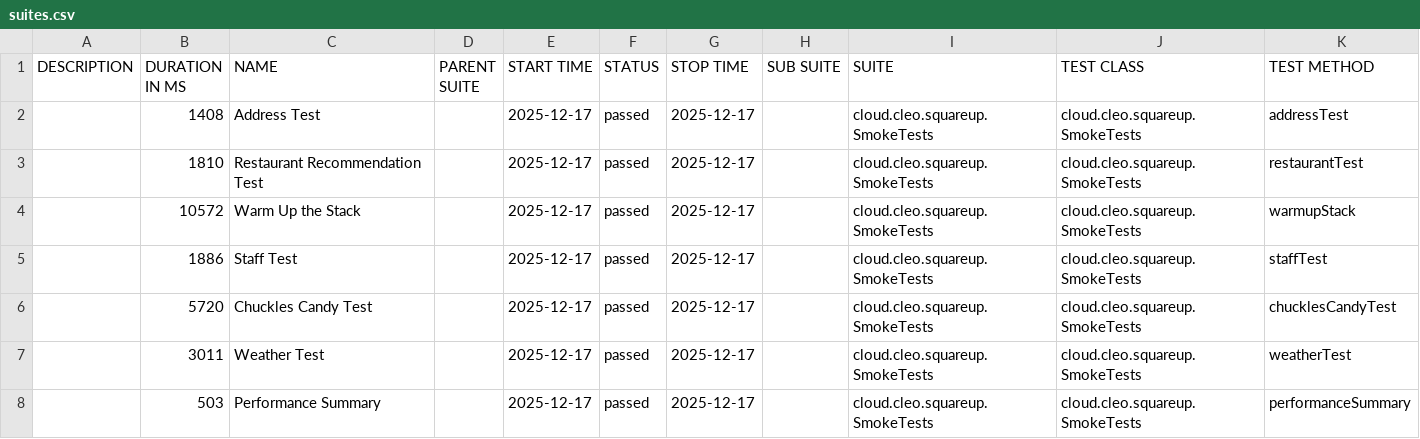
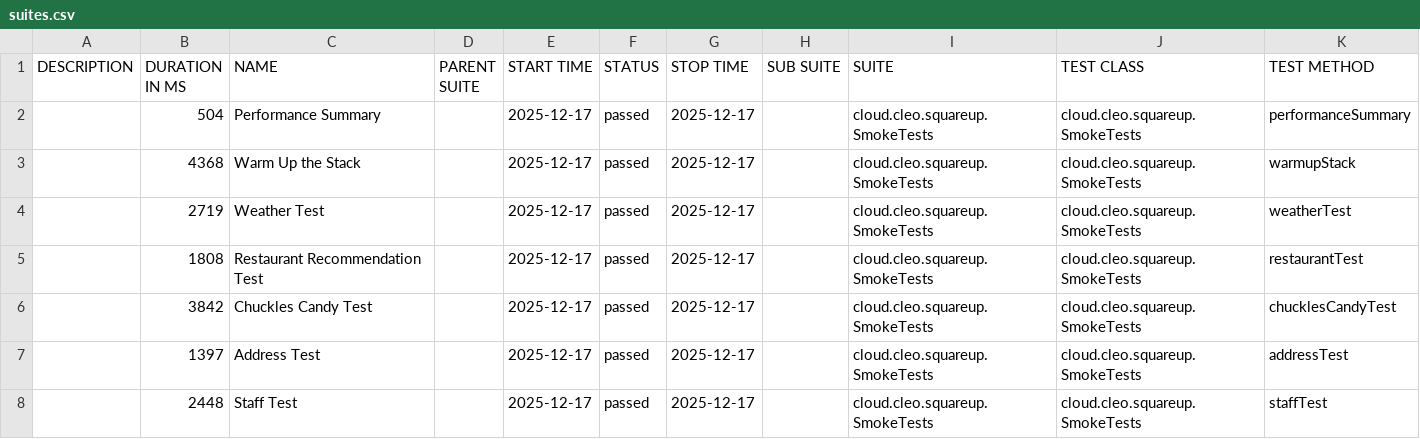
Before and after one commit to docwho2/java-squareup-spring-ai-ivr, a CSV file: latest/data/suites.csv, drawn as a sheet.

```diff
--- a/latest/data/suites.csv
+++ b/latest/data/suites.csv
@@ -1,8 +1,8 @@
 "DESCRIPTION","DURATION IN MS","NAME","PARENT SUITE","START TIME","STATUS","STOP TIME","SUB SUITE","SUITE","TEST CLASS","TEST METHOD"
-"","1408","Address Test","","2025-12-17","passed","2025-12-17","","cloud.cleo.squareup.SmokeTests","cloud.cleo.squareup.SmokeTests","addressTest"
-"","1810","Restaurant Recommendation Test","","2025-12-17","passed","2025-12-17","","cloud.cleo.squareup.SmokeTests","cloud.cleo.squareup.SmokeTests","restaurantTest"
-"","10572","Warm Up the Stack","","2025-12-17","passed","2025-12-17","","cloud.cleo.squareup.SmokeTests","cloud.cleo.squareup.SmokeTests","warmupStack"
-"","1886","Staff Test","","2025-12-17","passed","2025-12-17","","cloud.cleo.squareup.SmokeTests","cloud.cleo.squareup.SmokeTests","staffTest"
-"","5720","Chuckles Candy Test","","2025-12-17","passed","2025-12-17","","cloud.cleo.squareup.SmokeTests","cloud.cleo.squareup.SmokeTests","chucklesCandyTest"
-"","3011","Weather Test","","2025-12-17","passed","2025-12-17","","cloud.cleo.squareup.SmokeTests","cloud.cleo.squareup.SmokeTests","weatherTest"
-"","503","Performance Summary","","2025-12-17","passed","2025-12-17","","cloud.cleo.squareup.SmokeTests","cloud.cleo.squareup.SmokeTests","performanceSummary"
+"","504","Performance Summary","","2025-12-17","passed","2025-12-17","","cloud.cleo.squareup.SmokeTests","cloud.cleo.squareup.SmokeTests","performanceSummary"
+"","4368","Warm Up the Stack","","2025-12-17","passed","2025-12-17","","cloud.cleo.squareup.SmokeTests","cloud.cleo.squareup.SmokeTests","warmupStack"
+"","2719","Weather Test","","2025-12-17","passed","2025-12-17","","cloud.cleo.squareup.SmokeTests","cloud.cleo.squareup.SmokeTests","weatherTest"
+"","1808","Restaurant Recommendation Test","","2025-12-17","passed","2025-12-17","","cloud.cleo.squareup.SmokeTests","cloud.cleo.squareup.SmokeTests","restaurantTest"
+"","3842","Chuckles Candy Test","","2025-12-17","passed","2025-12-17","","cloud.cleo.squareup.SmokeTests","cloud.cleo.squareup.SmokeTests","chucklesCandyTest"
+"","1397","Address Test","","2025-12-17","passed","2025-12-17","","cloud.cleo.squareup.SmokeTests","cloud.cleo.squareup.SmokeTests","addressTest"
+"","2448","Staff Test","","2025-12-17","passed","2025-12-17","","cloud.cleo.squareup.SmokeTests","cloud.cleo.squareup.SmokeTests","staffTest"
```
Also changed, not shown: latest/data/behaviors.csv, 47 other files.
